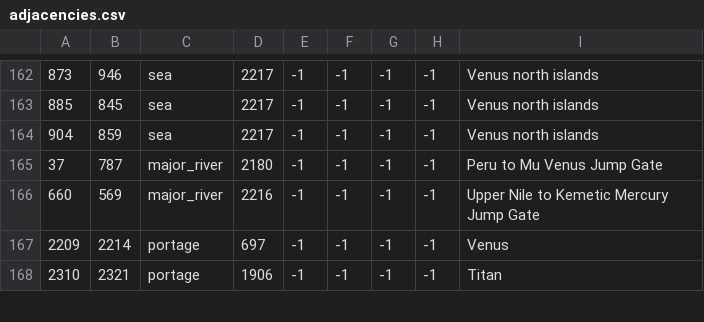
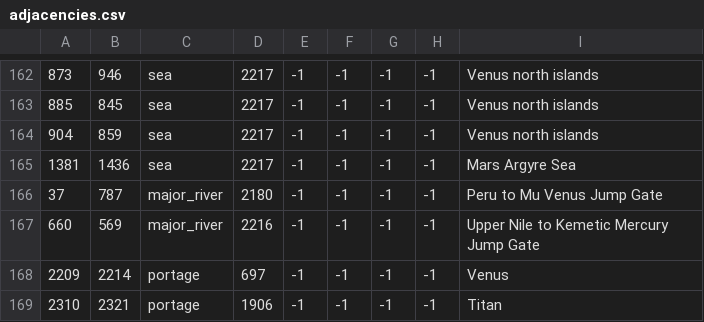
Before and after one commit to Zombaxx/crusader-space-kings, a CSV file: ck2 solar system/map/adjacencies.csv, drawn as a sheet; only a part is shown, gaps mark what is left out; the diff names each change by its address in the sheet, - before the commit and + after, or states it on an @@ line.

```diff
--- a/ck2 solar system/map/adjacencies.csv
+++ b/ck2 solar system/map/adjacencies.csv
+row 165: 1381 | 1436 | sea | 2217 | -1 | -1 | -1 | -1 | Mars Argyre Sea
```
Also changed, not shown: ck2 solar system/localisation/mech_pilot_events.csv.
